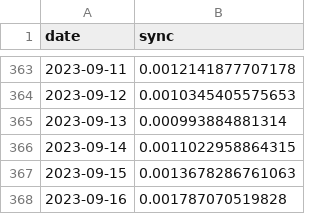
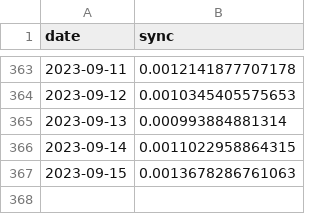
Before and after one commit to learn-want/ETH2.0-reward, a CSV file: data/decentralization_metrics_data/HHI_sync_reward.csv, drawn as a sheet; only a part is shown, gaps mark what is left out.

```diff
--- a/data/decentralization_metrics_data/HHI_sync_reward.csv
+++ b/data/decentralization_metrics_data/HHI_sync_reward.csv
@@ -367,2 +367 @@ date,sync
 2023-09-15,0.0013678286761063
-2023-09-16,0.001787070519828
```
Also changed, not shown: data/decentralization_metrics_data/HHI_attestation_reward.csv, data/decentralization_metrics_data/HHI_proposer_reward.csv, 11 other files.
